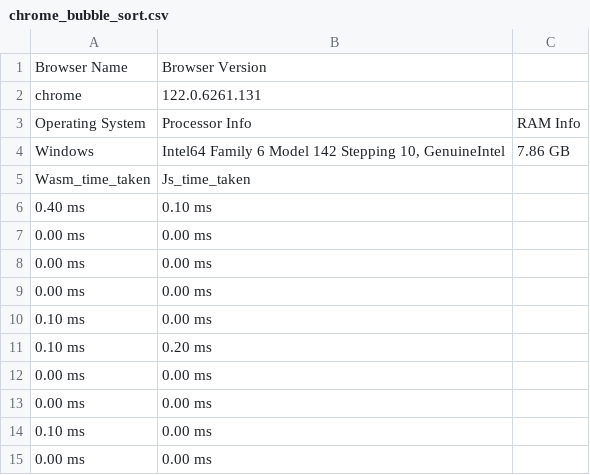
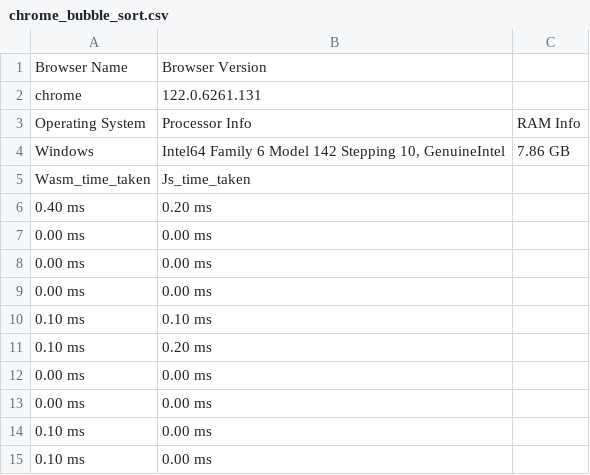
Before and after one commit to zahidullah200/web-automation, a CSV file: bubble/chrome_bubble_sort.csv, drawn as a sheet.

```diff
--- a/bubble/chrome_bubble_sort.csv
+++ b/bubble/chrome_bubble_sort.csv
@@ -5,3 +5,3 @@ Windows,"Intel64 Family 6 Model 142 Stepping 10, GenuineIntel",7.86 GB
 Wasm_time_taken,Js_time_taken
-0.40 ms,0.10 ms
+0.40 ms,0.20 ms
 0.00 ms,0.00 ms
@@ -9,3 +9,3 @@ Wasm_time_taken,Js_time_taken
 0.00 ms,0.00 ms
-0.10 ms,0.00 ms
+0.10 ms,0.10 ms
 0.10 ms,0.20 ms
@@ -14,2 +14,2 @@ Wasm_time_taken,Js_time_taken
 0.10 ms,0.00 ms
-0.00 ms,0.00 ms
+0.10 ms,0.00 ms
```
Also changed, not shown: bubble/MicrosoftEdge_bubble_sort.csv, reverse-array/chrome_reverseArray.csv, 25 other files.
